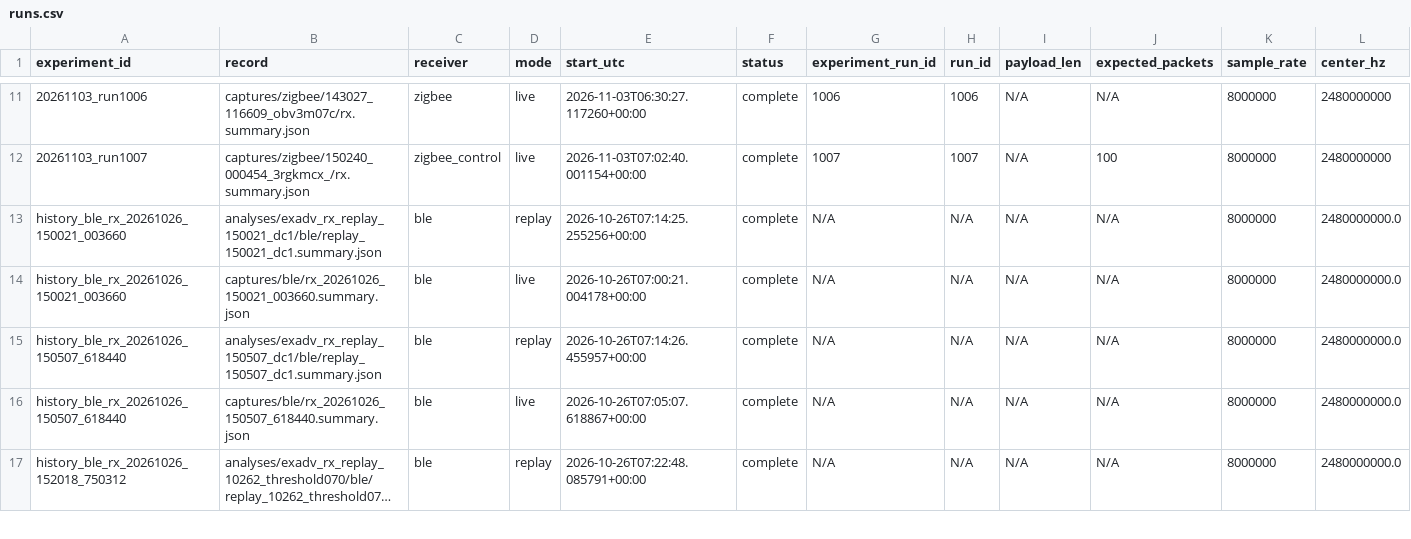
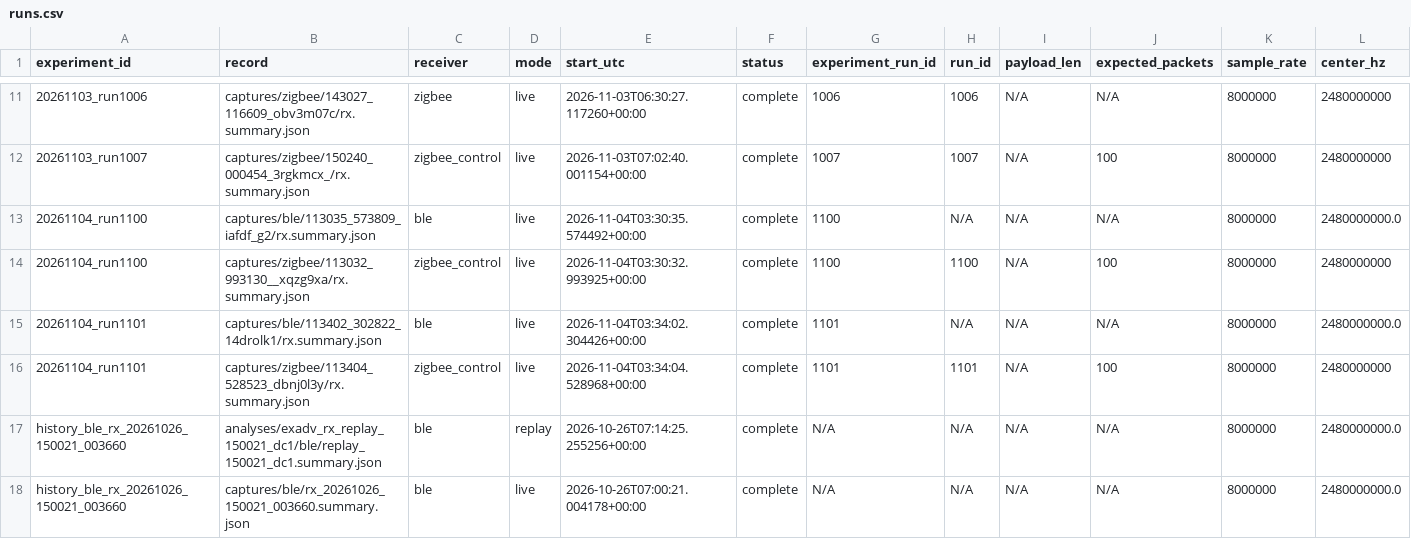
Before and after one commit to JIDA114514/B2Z, a CSV file: python/experiments/runs.csv, drawn as a sheet; only a part is shown, gaps mark what is left out; the shorter side is filled out with more unchanged rows; long unchanged cells end in …; rows hold the shown columns only; the diff names each change by its address in the sheet, - before the commit and + after, or states it on an @@ line.

```diff
--- a/python/experiments/runs.csv
+++ b/python/experiments/runs.csv
+row 13: 20261104_run1100 | captures/ble/113035_573809_iafdf_g2/rx.summary.json | ble | live | 2026-11-04T03:30:35.574492+00:00 | complete | 1100 | N/A | N/A | N/A | 8000000 | 2480000000.0
+row 14: 20261104_run1100 | captures/zigbee/113032_993130__xqzg9xa/rx.summary.json | zigbee_control | live | 2026-11-04T03:30:32.993925+00:00 | complete | 1100 | 1100 | N/A | 100 | 8000000 | 2480000000
+row 15: 20261104_run1101 | captures/ble/113402_302822_14drolk1/rx.summary.json | ble | live | 2026-11-04T03:34:02.304426+00:00 | complete | 1101 | N/A | N/A | N/A | 8000000 | 2480000000.0
+row 16: 20261104_run1101 | captures/zigbee/113404_528523_dbnj0l3y/rx.summary.json | zigbee_control | live | 2026-11-04T03:34:04.528968+00:00 | complete | 1101 | 1101 | N/A | 100 | 8000000 | 2480000000
```
Also changed, not shown: python/experiments/artifacts.csv, python/experiments/index.csv, 51 other files.
